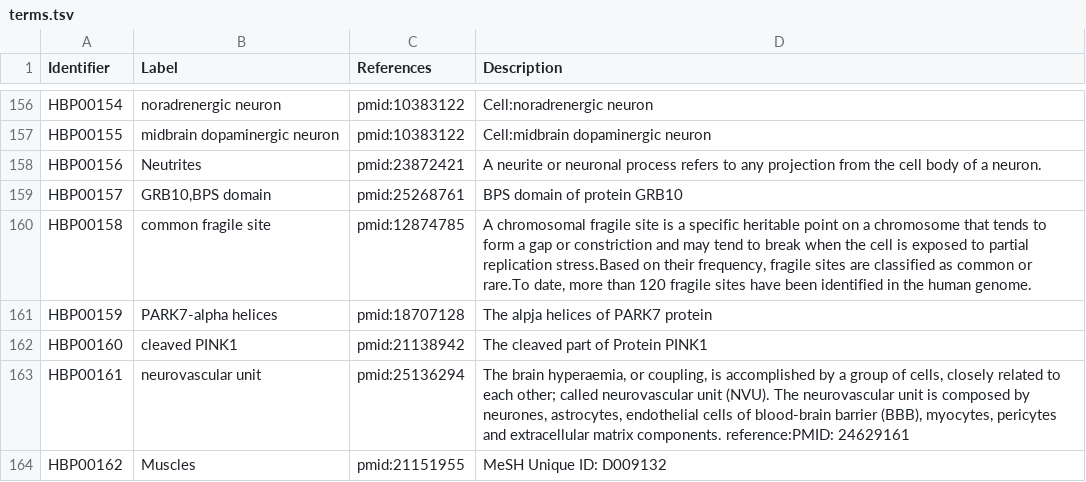
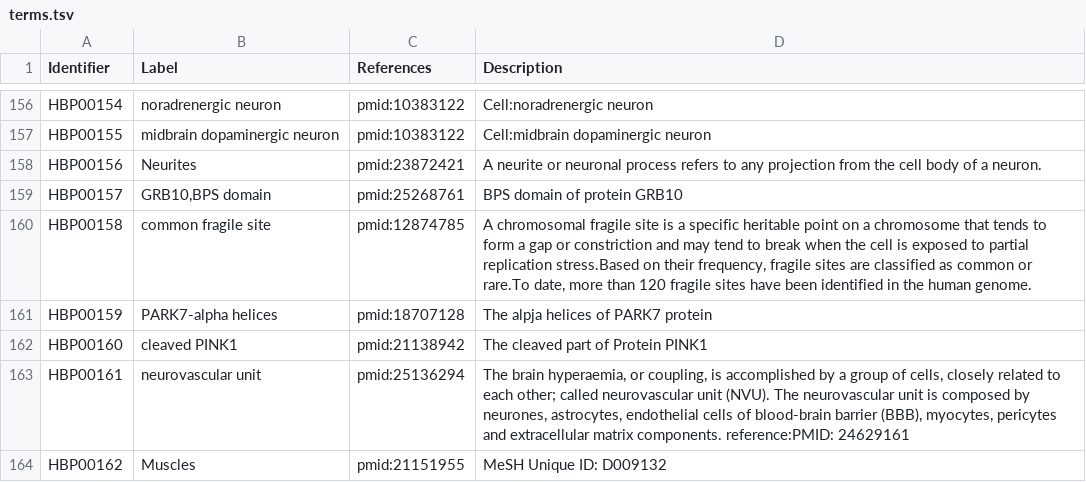
Before and after one commit to pharmacome/conso, a TSV file: terms.tsv, drawn as a sheet; only a part is shown, gaps mark what is left out.

Commit message:
Fix typo in HBP00156

```diff
--- a/terms.tsv
+++ b/terms.tsv
@@ -157,3 +157,3 @@ HBP00154	noradrenergic neuron	pmid:10383122	Cell:noradrenergic neuron
 HBP00155	midbrain dopaminergic neuron	pmid:10383122	Cell:midbrain dopaminergic neuron
-HBP00156	Neutrites	pmid:23872421	A neurite or neuronal process refers to any projection from the cell body of a neuron.
+HBP00156	Neurites	pmid:23872421	A neurite or neuronal process refers to any projection from the cell body of a neuron.
 HBP00157	GRB10,BPS domain	pmid:25268761	BPS domain of protein GRB10
```
